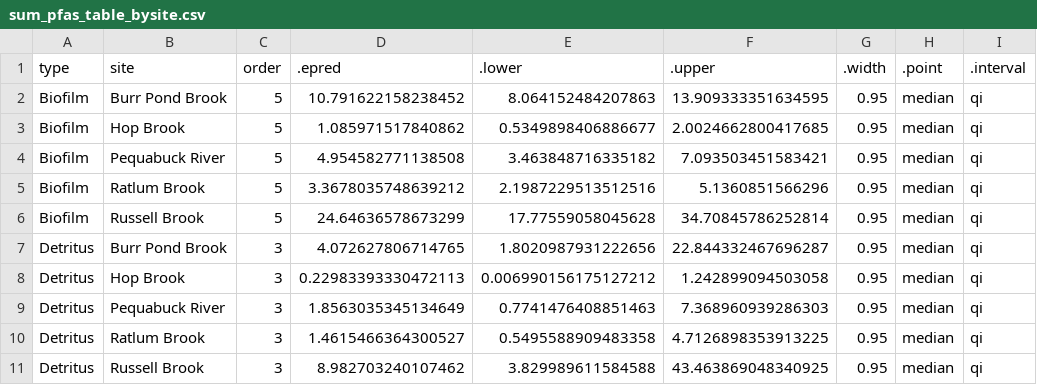
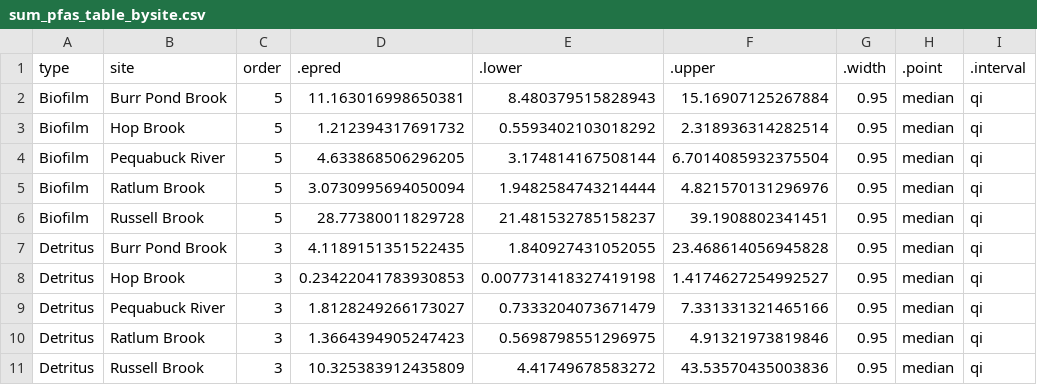
Before and after one commit to jswesner/farmington_pfas, a CSV file: tables/sum_pfas_table_bysite.csv, drawn as a sheet; only a part is shown; the diff covers the shown part only.

```diff
--- a/tables/sum_pfas_table_bysite.csv
+++ b/tables/sum_pfas_table_bysite.csv
@@ -1,11 +1,11 @@
 type,site,order,.epred,.lower,.upper,.width,.point,.interval
-Biofilm,Burr Pond Brook,5,10.791622158238452,8.064152484207863,13.909333351634595,0.95,median,qi
-Biofilm,Hop Brook,5,1.085971517840862,0.5349898406886677,2.0024662800417685,0.95,median,qi
-Biofilm,Pequabuck River,5,4.954582771138508,3.463848716335182,7.093503451583421,0.95,median,qi
-Biofilm,Ratlum Brook,5,3.3678035748639212,2.1987229513512516,5.1360851566296,0.95,median,qi
-Biofilm,Russell Brook,5,24.64636578673299,17.77559058045628,34.70845786252814,0.95,median,qi
-Detritus,Burr Pond Brook,3,4.072627806714765,1.8020987931222656,22.844332467696287,0.95,median,qi
-Detritus,Hop Brook,3,0.22983393330472113,0.006990156175127212,1.242899094503058,0.95,median,qi
-Detritus,Pequabuck River,3,1.8563035345134649,0.7741476408851463,7.368960939286303,0.95,median,qi
-Detritus,Ratlum Brook,3,1.4615466364300527,0.5495588909483358,4.7126898353913225,0.95,median,qi
-Detritus,Russell Brook,3,8.982703240107462,3.829989611584588,43.463869048340925,0.95,median,qi
+Biofilm,Burr Pond Brook,5,11.163016998650381,8.480379515828943,15.16907125267884,0.95,median,qi
+Biofilm,Hop Brook,5,1.212394317691732,0.5593402103018292,2.318936314282514,0.95,median,qi
+Biofilm,Pequabuck River,5,4.633868506296205,3.174814167508144,6.7014085932375504,0.95,median,qi
+Biofilm,Ratlum Brook,5,3.0730995694050094,1.9482584743214444,4.821570131296976,0.95,median,qi
+Biofilm,Russell Brook,5,28.77380011829728,21.481532785158237,39.1908802341451,0.95,median,qi
+Detritus,Burr Pond Brook,3,4.1189151351522435,1.840927431052055,23.468614056945828,0.95,median,qi
+Detritus,Hop Brook,3,0.23422041783930853,0.007731418327419198,1.4174627254992527,0.95,median,qi
+Detritus,Pequabuck River,3,1.8128249266173027,0.7333204073671479,7.331331321465166,0.95,median,qi
+Detritus,Ratlum Brook,3,1.3664394905247423,0.5698798551296975,4.91321973819846,0.95,median,qi
+Detritus,Russell Brook,3,10.325383912435809,4.41749678583272,43.53570435003836,0.95,median,qi
```
Also changed, not shown: 90 edited cells elsewhere in this file, tables/sum_pfas_table.csv, 3 other files.
